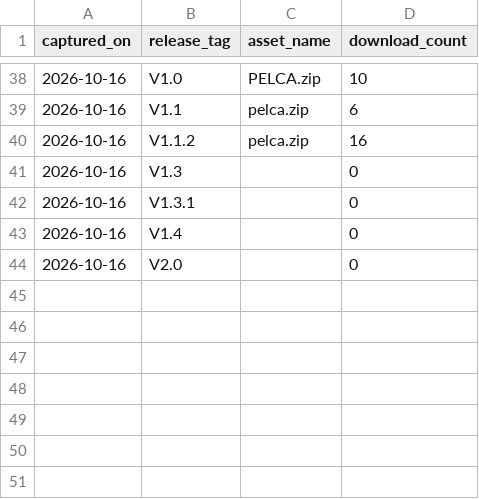
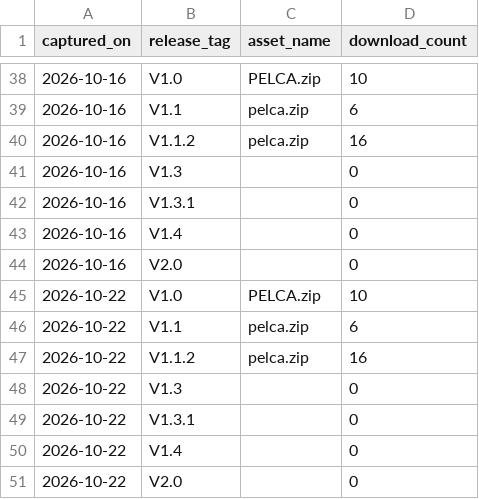
Before and after one commit to pelca-analytics/pelca-analytics.github.io, a CSV file: release_download_history.csv, drawn as a sheet; only a part is shown, gaps mark what is left out.

```diff
--- a/release_download_history.csv
+++ b/release_download_history.csv
@@ -44 +44,8 @@ captured_on,release_tag,asset_name,download_count
 2026-10-16,V2.0,,0
+2026-10-22,V1.0,PELCA.zip,10
+2026-10-22,V1.1,pelca.zip,6
+2026-10-22,V1.1.2,pelca.zip,16
+2026-10-22,V1.3,,0
+2026-10-22,V1.3.1,,0
+2026-10-22,V1.4,,0
+2026-10-22,V2.0,,0
```
Also changed, not shown: paths_history.csv, referrers_history.csv, 13 other files.
